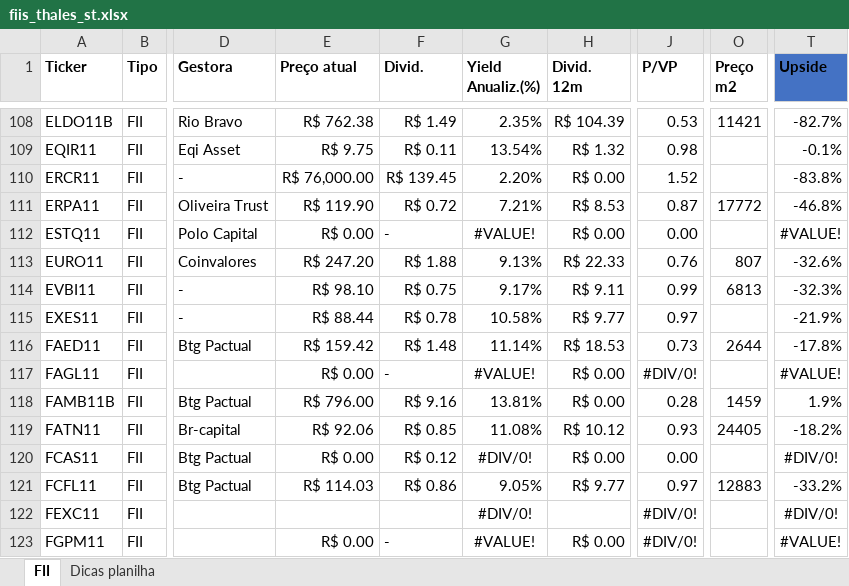
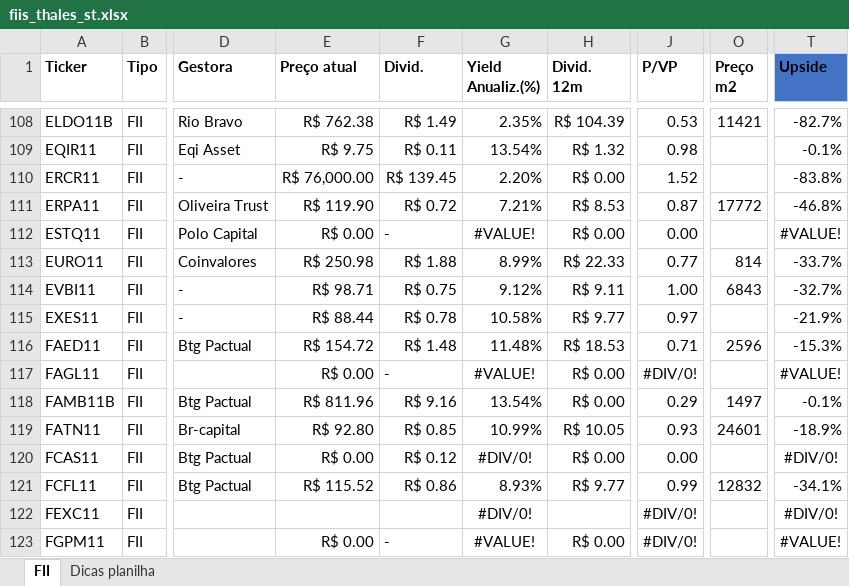
Before and after one commit to thales-sr/dashboardfii, an Excel workbook: fiis_thales_st.xlsx, sheet FII, drawn as a sheet; only a part is shown, gaps mark what is left out; values as stored, in another font and other column widths than the file's, no borders; conditional formats and table styles not drawn; the diff covers the shown part only; the diff names each change by its address in the sheet, - before the commit and + after, or states it on an @@ line.

Commit message:
Atualização da planilha

```diff
--- a/fiis_thales_st.xlsx (sheet FII)
+++ b/fiis_thales_st.xlsx (sheet FII)
-E113 (Preço atual): R$ 247.20
+E113 (Preço atual): R$ 250.98
-G113 (Yield Anualiz.(%)): 9.13%
+G113 (Yield Anualiz.(%)): 8.99%
-J113 (P/VP): 0.76
+J113 (P/VP): 0.77
-O113 (Preço m2): 807
+O113 (Preço m2): 814
-T113 (Upside): -32.6%
+T113 (Upside): -33.7%
-E114 (Preço atual): R$ 98.10
+E114 (Preço atual): R$ 98.71
-G114 (Yield Anualiz.(%)): 9.17%
+G114 (Yield Anualiz.(%)): 9.12%
-J114 (P/VP): 0.99
+J114 (P/VP): 1.00
-O114 (Preço m2): 6813
+O114 (Preço m2): 6843
-T114 (Upside): -32.3%
+T114 (Upside): -32.7%
-E116 (Preço atual): R$ 159.42
+E116 (Preço atual): R$ 154.72
-G116 (Yield Anualiz.(%)): 11.14%
+G116 (Yield Anualiz.(%)): 11.48%
-J116 (P/VP): 0.73
+J116 (P/VP): 0.71
-O116 (Preço m2): 2644
+O116 (Preço m2): 2596
-T116 (Upside): -17.8%
+T116 (Upside): -15.3%
-E118 (Preço atual): R$ 796.00
+E118 (Preço atual): R$ 811.96
-G118 (Yield Anualiz.(%)): 13.81%
+G118 (Yield Anualiz.(%)): 13.54%
-J118 (P/VP): 0.28
+J118 (P/VP): 0.29
-O118 (Preço m2): 1459
+O118 (Preço m2): 1497
-T118 (Upside): 1.9%
+T118 (Upside): -0.1%
-E119 (Preço atual): R$ 92.06
+E119 (Preço atual): R$ 92.80
-G119 (Yield Anualiz.(%)): 11.08%
+G119 (Yield Anualiz.(%)): 10.99%
-H119 (Divid. 12m): R$ 10.12
+H119 (Divid. 12m): R$ 10.05
-O119 (Preço m2): 24405
+O119 (Preço m2): 24601
-T119 (Upside): -18.2%
+T119 (Upside): -18.9%
-E121 (Preço atual): R$ 114.03
+E121 (Preço atual): R$ 115.52
-G121 (Yield Anualiz.(%)): 9.05%
+G121 (Yield Anualiz.(%)): 8.93%
-J121 (P/VP): 0.97
+J121 (P/VP): 0.99
-O121 (Preço m2): 12883
+O121 (Preço m2): 12832
-T121 (Upside): -33.2%
+T121 (Upside): -34.1%
```
Also changed, not shown: 998 edited cells elsewhere in this sheet.
